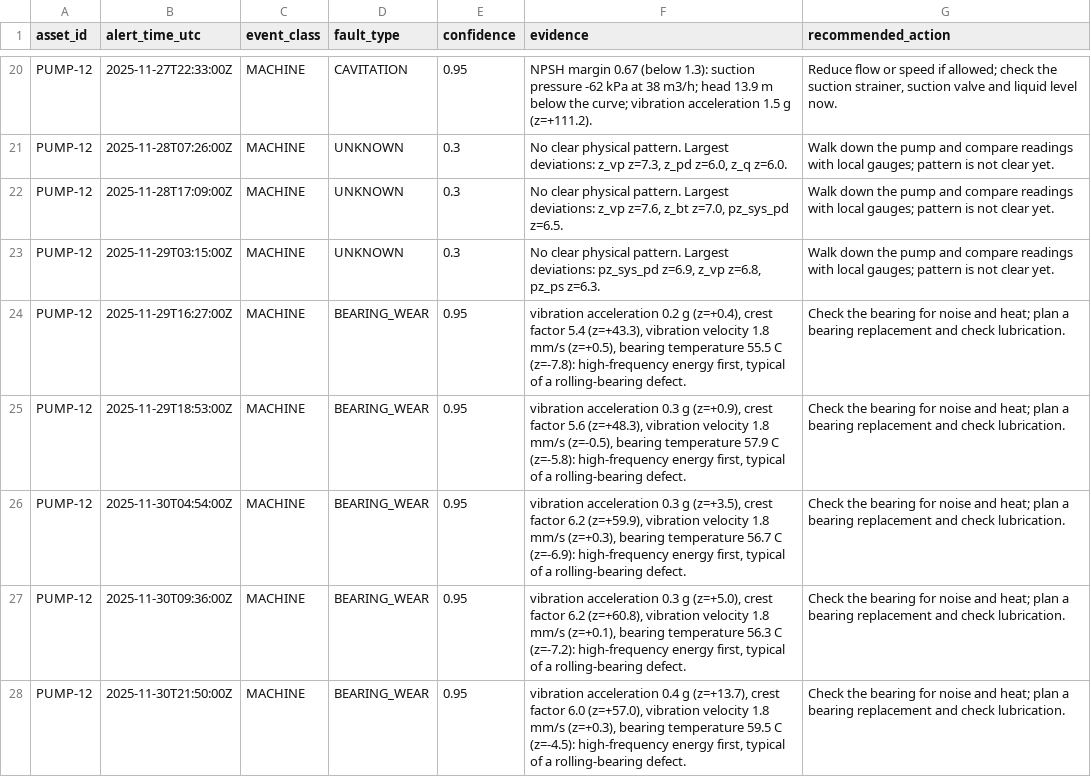
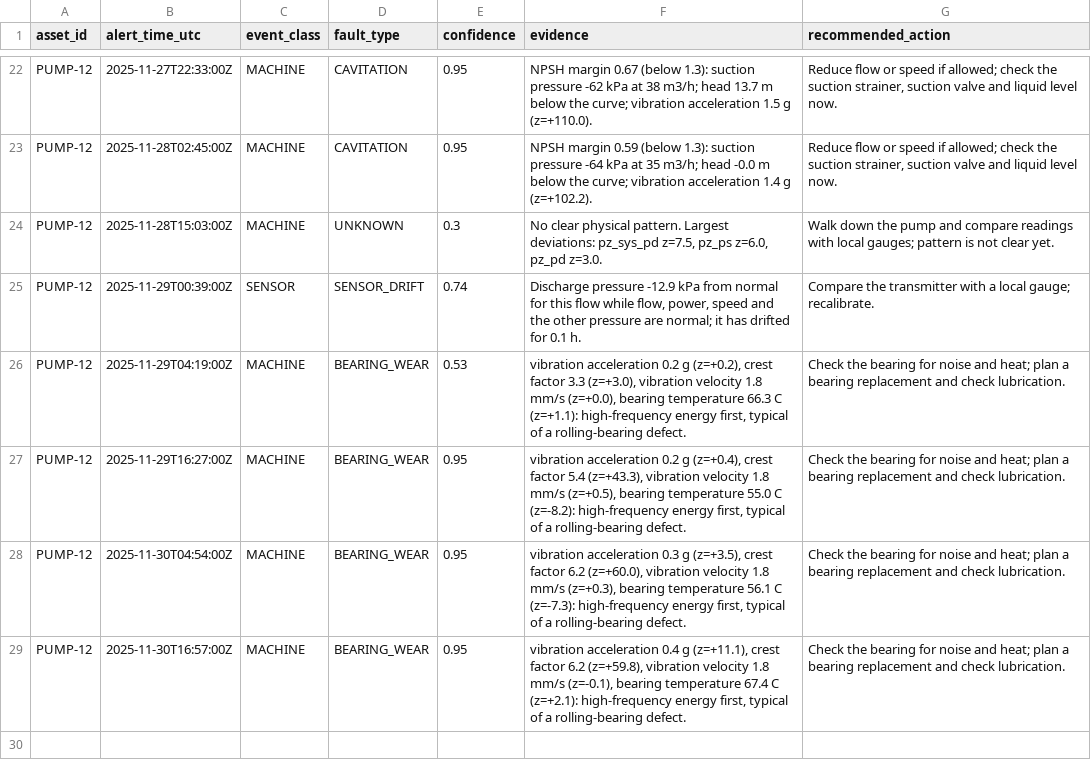
Before and after one commit to timursdobrovolskis-cyber/since-ai-hackathon, a CSV file: predictions_test.csv, drawn as a sheet; only a part is shown, gaps mark what is left out; removed rows and columns are numbered as before the commit, all else as after; the diff covers the shown part only; the diff names each change by its address in the sheet, - before the commit and + after, or states it on an @@ line.

```diff
--- a/predictions_test.csv
+++ b/predictions_test.csv
-F22 (evidence): …m3/h; head 13.9 m below the curve; vibration acceleration 1.5 g (z=+111.2).
+F22 (evidence): …m3/h; head 13.7 m below the curve; vibration acceleration 1.5 g (z=+110.0).
-row 21: PUMP-12 | 2025-11-28T07:26:00Z | MACHINE | UNKNOWN | 0.3 | No clear physical pattern. Largest deviations: z_vp z=7.3, z_pd z=6.0, z_q z=6.0. | Walk down the pump and compare readings with local gauges; pattern is not clear yet.
-row 22: PUMP-12 | 2025-11-28T17:09:00Z | MACHINE | UNKNOWN | 0.3 | No clear physical pattern. Largest deviations: z_vp z=7.6, z_bt z=7.0, pz_sys_pd z=6.5. | Walk down the pump and compare readings with local gauges; pattern is not clear yet.
+row 23: PUMP-12 | 2025-11-28T02:45:00Z | MACHINE | CAVITATION | 0.95 | NPSH margin 0.59 (below 1.3): suction pressure -64 kPa at 35 m3/h; head -0.0 m below the curve; vibration acceleration 1.4 g (z=+102.2). | Reduce flow or speed if allowed; check the suction strainer, suction valve and liquid level now.
-B24 (alert_time_utc): 2025-11-29T03:15:00Z
+B24 (alert_time_utc): 2025-11-28T15:03:00Z
-F24 (evidence): …deviations: pz_sys_pd z=6.9, z_vp z=6.8, pz_ps z=6.3.
+F24 (evidence): …deviations: pz_sys_pd z=7.5, pz_ps z=6.0, pz_pd z=3.0.
+row 25: PUMP-12 | 2025-11-29T00:39:00Z | SENSOR | SENSOR_DRIFT | 0.74 | Discharge pressure -12.9 kPa from normal for this flow while flow, power, speed and the other pressure are normal; it has drifted for 0.1 h. | Compare the transmitter with a local gauge; recalibrate.
+row 26: PUMP-12 | 2025-11-29T04:19:00Z | MACHINE | BEARING_WEAR | 0.53 | vibration acceleration 0.2 g (z=+0.2), crest factor 3.3 (z=+3.0), vibration velocity 1.8 mm/s (z=+0.0), bearing temperature 66.3 C (z=+1.1): high-frequency energy first, typical of a rolling-bearing defect. | Check the bearing for noise and heat; plan a bearing replacement and check lubrication.
-F27 (evidence): …bearing temperature 55.5 C (z=-7.8): high-frequency energy…
+F27 (evidence): …bearing temperature 55.0 C (z=-8.2): high-frequency energy…
-row 25: PUMP-12 | 2025-11-29T18:53:00Z | MACHINE | BEARING_WEAR | 0.95 | vibration acceleration 0.3 g (z=+0.9), crest factor 5.6 (z=+48.3), vibration velocity 1.8 mm/s (z=-0.5), bearing temperature 57.9 C (z=-5.8): high-frequency energy first, typical of a rolling-bearing defect. | Check the bearing for noise and heat; plan a bearing replacement and check lubrication.
-F28 (evidence): …factor 6.2 (z=+59.9), vibration velocity 1.8 mm/s (z=+0.3), bearing temperature 56.7 C (z=-6.9): high-frequency energy…
+F28 (evidence): …factor 6.2 (z=+60.0), vibration velocity 1.8 mm/s (z=+0.3), bearing temperature 56.1 C (z=-7.3): high-frequency energy…
-row 27: PUMP-12 | 2025-11-30T09:36:00Z | MACHINE | BEARING_WEAR | 0.95 | vibration acceleration 0.3 g (z=+5.0), crest factor 6.2 (z=+60.8), vibration velocity 1.8 mm/s (z=+0.1), bearing temperature 56.3 C (z=-7.2): high-frequency energy first, typical of a rolling-bearing defect. | Check the bearing for noise and heat; plan a bearing replacement and check lubrication.
-B29 (alert_time_utc): 2025-11-30T21:50:00Z
+B29 (alert_time_utc): 2025-11-30T16:57:00Z
-F29 (evidence): …0.4 g (z=+13.7), crest factor 6.0 (z=+57.0), vibration velocity 1.8 mm/s (z=+0.3), bearing temperature 59.5 C (z=-4.5): high-frequency energy…
+F29 (evidence): …0.4 g (z=+11.1), crest factor 6.2 (z=+59.8), vibration velocity 1.8 mm/s (z=-0.1), bearing temperature 67.4 C (z=+2.1): high-frequency energy…
```
Also changed, not shown: 10 added rows, 8 removed rows and 16 edited cells elsewhere in this file, 14 other files.
